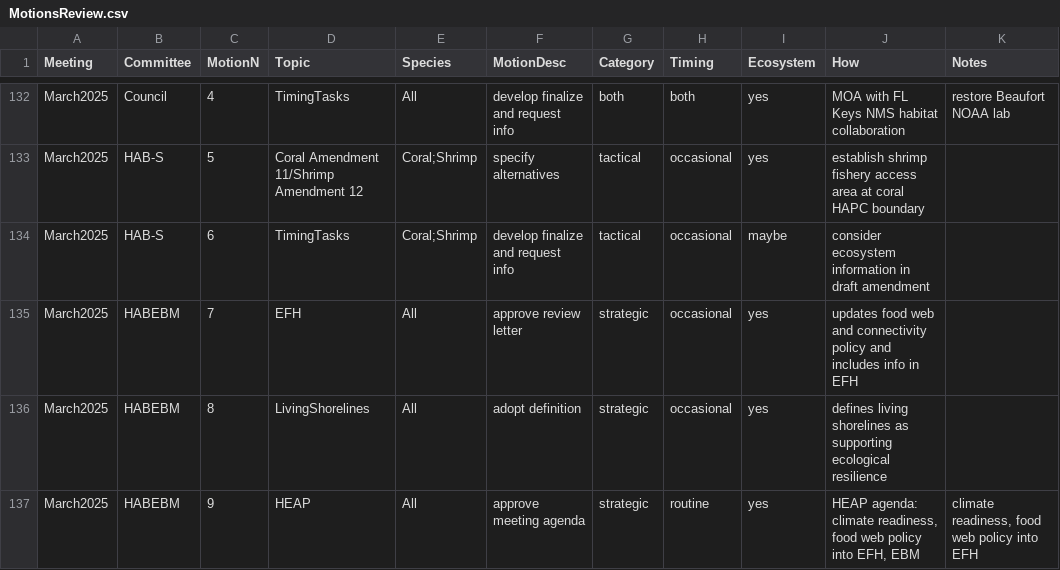
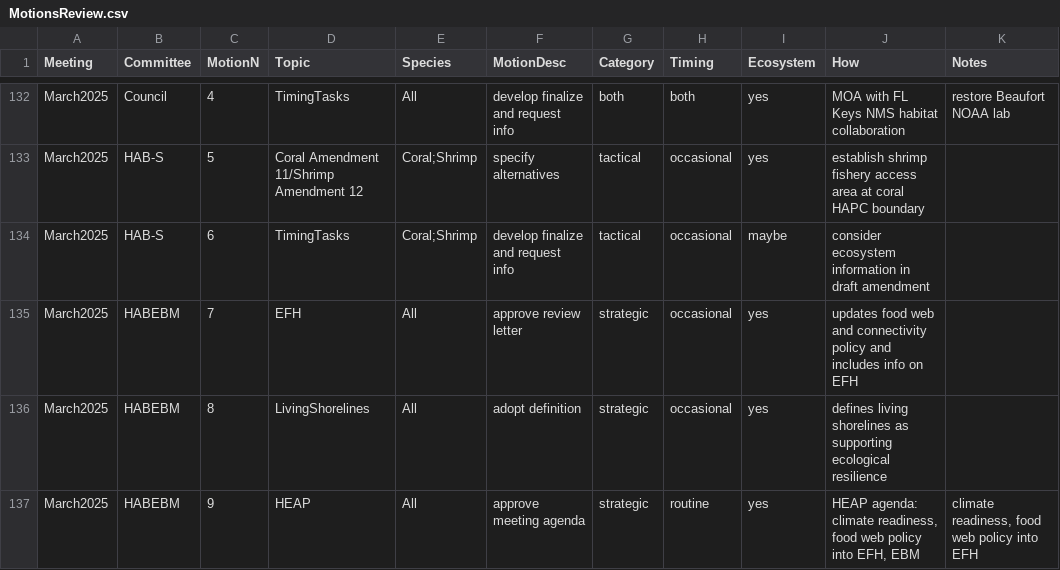
Before and after one commit to sgaichas/SAFMCindicators, a CSV file: docs/MotionsReview.csv, drawn as a sheet; only a part is shown, gaps mark what is left out; the diff covers the shown part only.

```diff
--- a/docs/MotionsReview.csv
+++ b/docs/MotionsReview.csv
@@ -134,3 +134,3 @@ March2025,HAB-S,5,Coral Amendment 11/Shrimp Amendment 12,Coral;Shrimp,specify al
 March2025,HAB-S,6,TimingTasks,Coral;Shrimp,develop finalize and request info,tactical,occasional,maybe,consider ecosystem information in draft amendment,
-March2025,HABEBM,7,EFH,All,approve review letter,strategic,occasional,yes,updates food web and connectivity policy and includes info in EFH,
+March2025,HABEBM,7,EFH,All,approve review letter,strategic,occasional,yes,updates food web and connectivity policy and includes info on EFH,
 March2025,HABEBM,8,LivingShorelines,All,adopt definition,strategic,occasional,yes,defines living shorelines as supporting ecological resilience,
```
Also changed, not shown: 9 edited cells elsewhere in this file, 4 other files.
